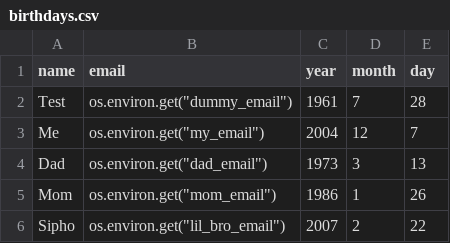
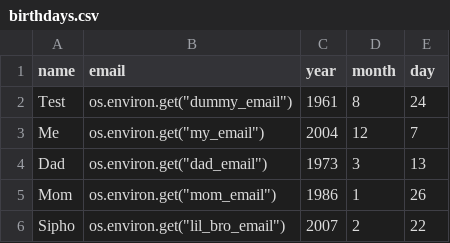
Before and after one commit to MicahKova/BirthdayWisher, a CSV file: birthdays.csv, drawn as a sheet.

Commit message:
Update Test's birthday to August 24, 1961

```diff
--- a/birthdays.csv
+++ b/birthdays.csv
@@ -1,3 +1,3 @@
 name,email,year,month,day
-Test,os.environ.get("dummy_email"),1961,7,28
+Test,os.environ.get("dummy_email"),1961,8,24
 Me,os.environ.get("my_email"),2004,12,7
```
